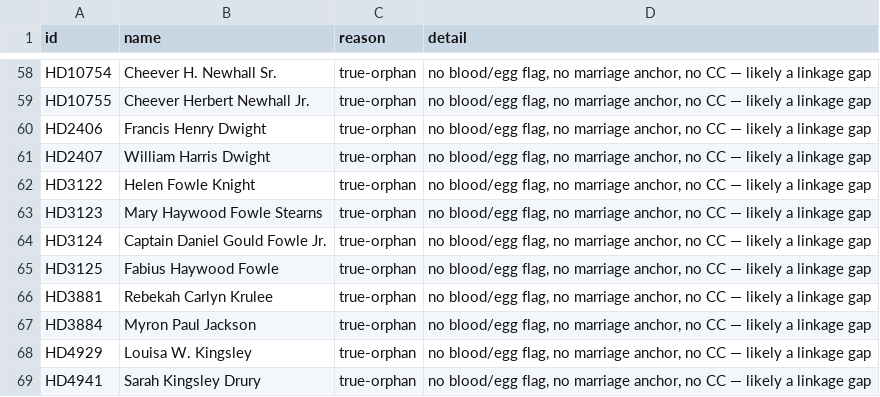
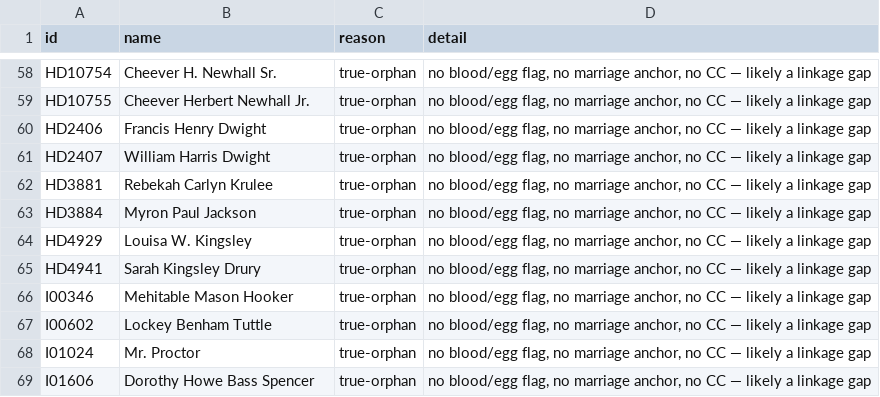
Before and after one commit to 35degrees/hookerfamily041726, a TSV file: seating-anomalies.tsv, drawn as a sheet; only a part is shown, gaps mark what is left out; the shorter side is filled out with more unchanged rows; the diff names each change by its address in the sheet, - before the commit and + after, or states it on an @@ line.

```diff
--- a/seating-anomalies.tsv
+++ b/seating-anomalies.tsv
-row 62: HD3122 | Helen Fowle Knight | true-orphan | no blood/egg flag, no marriage anchor, no CC — likely a linkage gap
-row 63: HD3123 | Mary Haywood Fowle Stearns | true-orphan | no blood/egg flag, no marriage anchor, no CC — likely a linkage gap
-row 64: HD3124 | Captain Daniel Gould Fowle Jr. | true-orphan | no blood/egg flag, no marriage anchor, no CC — likely a linkage gap
-row 65: HD3125 | Fabius Haywood Fowle | true-orphan | no blood/egg flag, no marriage anchor, no CC — likely a linkage gap
```
Also changed, not shown: 1 other file.
